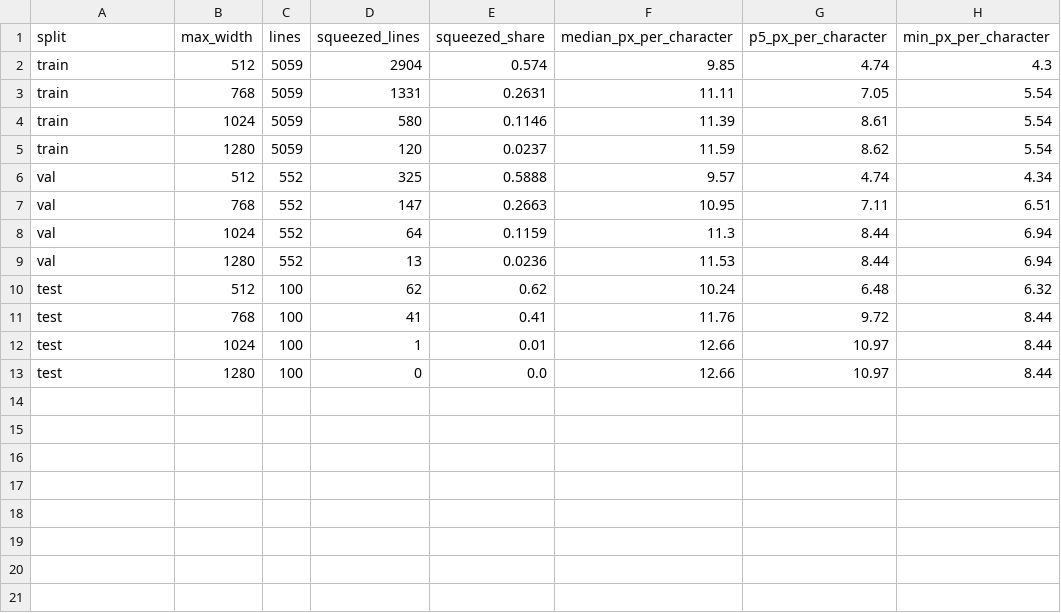
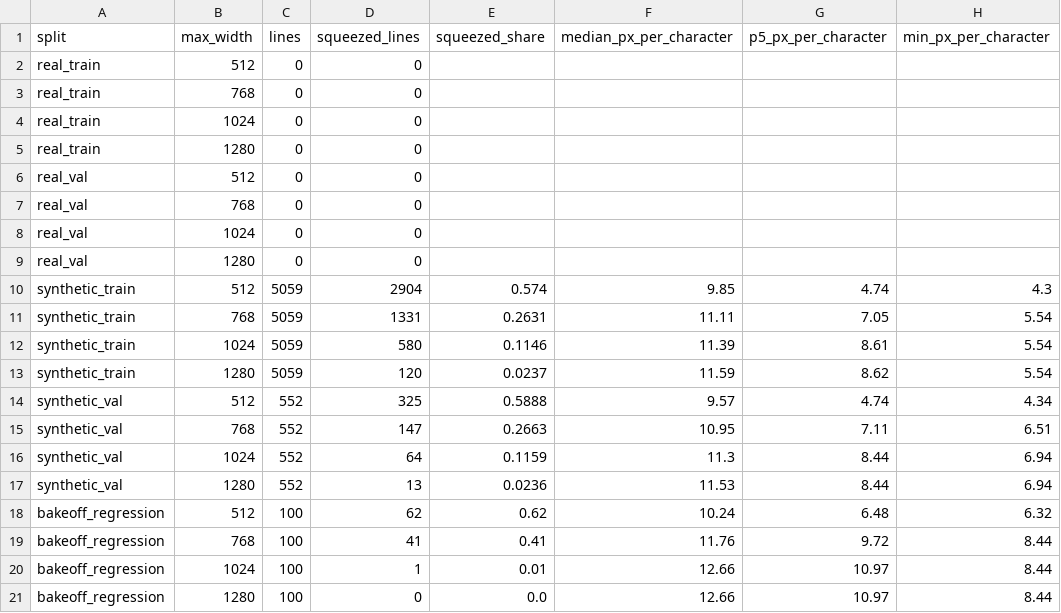
Before and after one commit to lahieuphong/OCR, a CSV file: datasets/vietnamese_recognition/manifests/resize_report.csv, drawn as a sheet.

```diff
--- a/datasets/vietnamese_recognition/manifests/resize_report.csv
+++ b/datasets/vietnamese_recognition/manifests/resize_report.csv
@@ -1,13 +1,21 @@
 split,max_width,lines,squeezed_lines,squeezed_share,median_px_per_character,p5_px_per_character,min_px_per_character
-train,512,5059,2904,0.574,9.85,4.74,4.3
-train,768,5059,1331,0.2631,11.11,7.05,5.54
-train,1024,5059,580,0.1146,11.39,8.61,5.54
-train,1280,5059,120,0.0237,11.59,8.62,5.54
-val,512,552,325,0.5888,9.57,4.74,4.34
-val,768,552,147,0.2663,10.95,7.11,6.51
-val,1024,552,64,0.1159,11.3,8.44,6.94
-val,1280,552,13,0.0236,11.53,8.44,6.94
-test,512,100,62,0.62,10.24,6.48,6.32
-test,768,100,41,0.41,11.76,9.72,8.44
-test,1024,100,1,0.01,12.66,10.97,8.44
-test,1280,100,0,0.0,12.66,10.97,8.44
+real_train,512,0,0,,,,
+real_train,768,0,0,,,,
+real_train,1024,0,0,,,,
+real_train,1280,0,0,,,,
+real_val,512,0,0,,,,
+real_val,768,0,0,,,,
+real_val,1024,0,0,,,,
+real_val,1280,0,0,,,,
+synthetic_train,512,5059,2904,0.574,9.85,4.74,4.3
+synthetic_train,768,5059,1331,0.2631,11.11,7.05,5.54
+synthetic_train,1024,5059,580,0.1146,11.39,8.61,5.54
+synthetic_train,1280,5059,120,0.0237,11.59,8.62,5.54
+synthetic_val,512,552,325,0.5888,9.57,4.74,4.34
+synthetic_val,768,552,147,0.2663,10.95,7.11,6.51
+synthetic_val,1024,552,64,0.1159,11.3,8.44,6.94
+synthetic_val,1280,552,13,0.0236,11.53,8.44,6.94
+bakeoff_regression,512,100,62,0.62,10.24,6.48,6.32
+bakeoff_regression,768,100,41,0.41,11.76,9.72,8.44
+bakeoff_regression,1024,100,1,0.01,12.66,10.97,8.44
+bakeoff_regression,1280,100,0,0.0,12.66,10.97,8.44
```
Also changed, not shown: datasets/vietnamese_recognition/manifests/character_coverage.csv, 52 other files.
